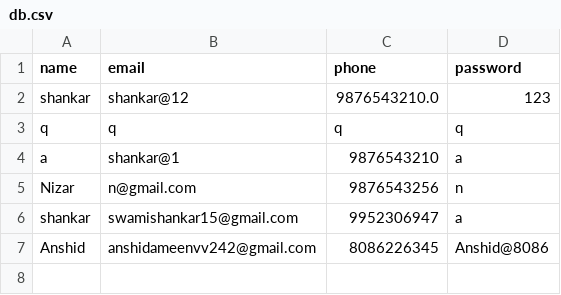
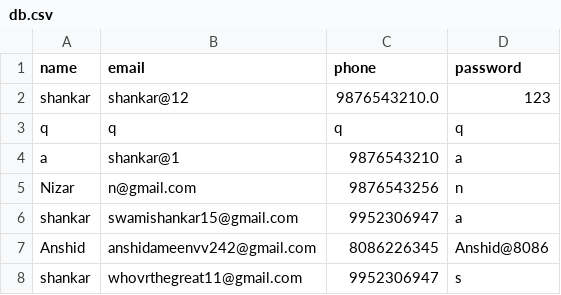
Before and after one commit to shankar0213/test, a CSV file: db.csv, drawn as a sheet.

Commit message:
Update CSV file with new data

```diff
--- a/db.csv
+++ b/db.csv
@@ -7 +7,2 @@ shankar,swamishankar15@gmail.com,9952306947,a
 Anshid,anshidameenvv242@gmail.com,8086226345,Anshid@8086
+shankar,whovrthegreat11@gmail.com,9952306947,s
```
